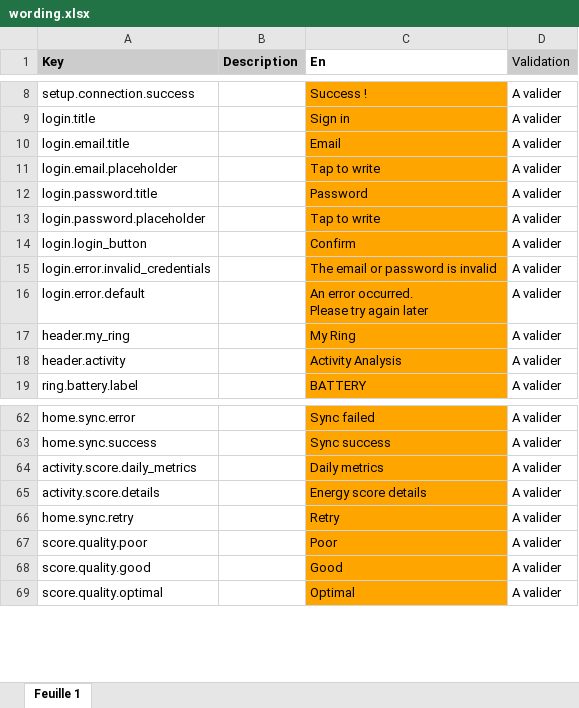
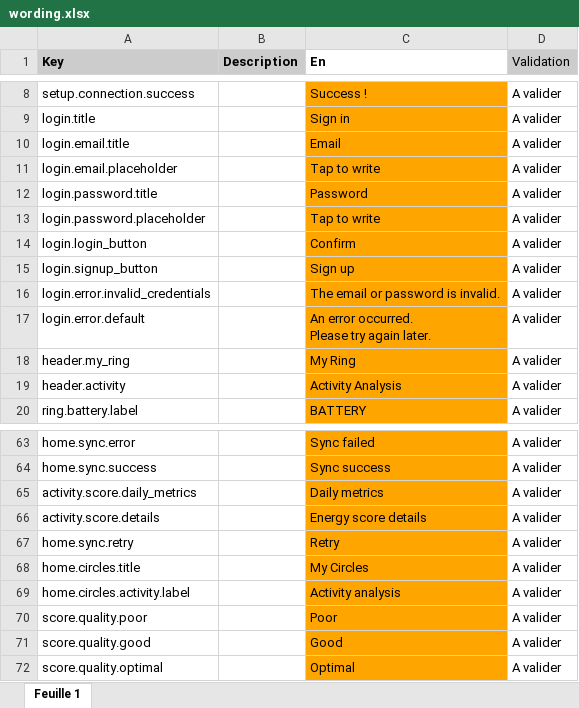
Before and after one commit to aichannode/circular-ring, an Excel workbook: wording.xlsx, sheet Feuille 1, drawn as a sheet; only a part is shown, gaps mark what is left out; values as stored, in another font and other column widths than the file's, no borders; charts and pictures not drawn; addresses are those after the commit; ↵ is a line break in a cell; the diff covers the shown part only; the diff names each change by its address in the sheet, - before the commit and + after, or states it on an @@ line.

```diff
--- a/wording.xlsx (sheet Feuille 1)
+++ b/wording.xlsx (sheet Feuille 1)
+row 15: login.signup_button |  | Sign up | A valider
-C16 (En): The email or password is invalid
+C16 (En): The email or password is invalid.
-C17 (En): An error occurred. ↵ Please try again later
+C17 (En): An error occurred. ↵ Please try again later.
+row 68: home.circles.title |  | My Circles | A valider
+row 69: home.circles.activity.label |  | Activity analysis | A valider
```
Also changed, not shown: 6 added rows, 3 removed rows and 5 edited cells elsewhere in this sheet, 7 other files.
